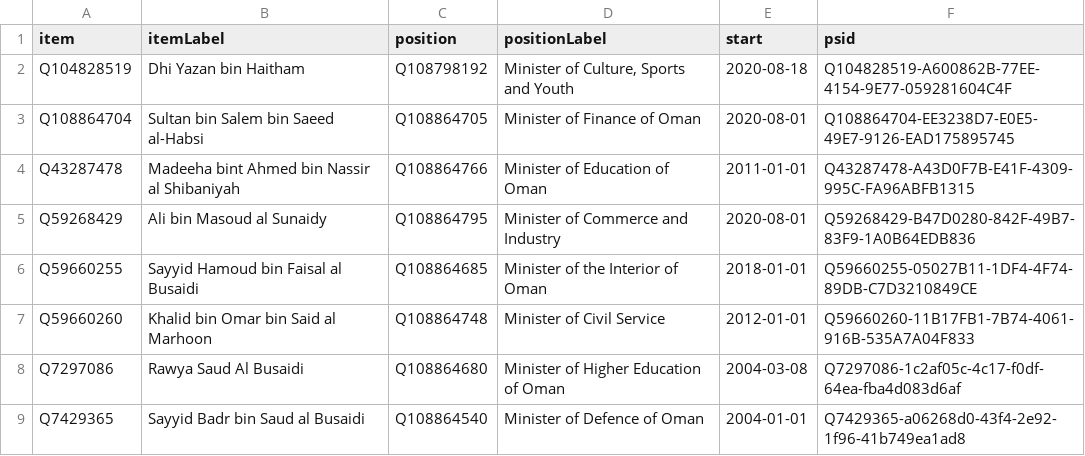
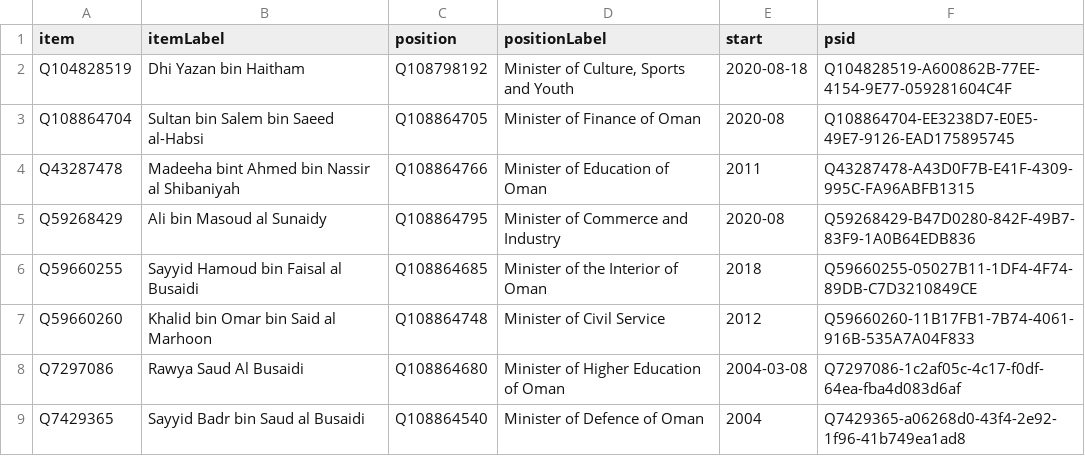
Before and after one commit to every-politician-scrapers/oman, a CSV file: wikidata/results/current-cabinet.csv, drawn as a sheet.

Commit message:
Run SPARQL queries

```diff
--- a/wikidata/results/current-cabinet.csv
+++ b/wikidata/results/current-cabinet.csv
@@ -2,8 +2,8 @@ item,itemLabel,position,positionLabel,start,psid
 Q104828519,Dhi Yazan bin Haitham,Q108798192,"Minister of Culture, Sports and Youth",2020-08-18,Q104828519-A600862B-77EE-4154-9E77-059281604C4F
-Q108864704,Sultan bin Salem bin Saeed al-Habsi,Q108864705,Minister of Finance of Oman,2020-08-01,Q108864704-EE3238D7-E0E5-49E7-9126-EAD175895745
-Q43287478,Madeeha bint Ahmed bin Nassir al Shibaniyah,Q108864766,Minister of Education of Oman,2011-01-01,Q43287478-A43D0F7B-E41F-4309-995C-FA96ABFB1315
-Q59268429,Ali bin Masoud al Sunaidy,Q108864795,Minister of Commerce and Industry,2020-08-01,Q59268429-B47D0280-842F-49B7-83F9-1A0B64EDB836
-Q59660255,Sayyid Hamoud bin Faisal al Busaidi,Q108864685,Minister of the Interior of Oman,2018-01-01,Q59660255-05027B11-1DF4-4F74-89DB-C7D3210849CE
-Q59660260,Khalid bin Omar bin Said al Marhoon,Q108864748,Minister of Civil Service,2012-01-01,Q59660260-11B17FB1-7B74-4061-916B-535A7A04F833
+Q108864704,Sultan bin Salem bin Saeed al-Habsi,Q108864705,Minister of Finance of Oman,2020-08,Q108864704-EE3238D7-E0E5-49E7-9126-EAD175895745
+Q43287478,Madeeha bint Ahmed bin Nassir al Shibaniyah,Q108864766,Minister of Education of Oman,2011,Q43287478-A43D0F7B-E41F-4309-995C-FA96ABFB1315
+Q59268429,Ali bin Masoud al Sunaidy,Q108864795,Minister of Commerce and Industry,2020-08,Q59268429-B47D0280-842F-49B7-83F9-1A0B64EDB836
+Q59660255,Sayyid Hamoud bin Faisal al Busaidi,Q108864685,Minister of the Interior of Oman,2018,Q59660255-05027B11-1DF4-4F74-89DB-C7D3210849CE
+Q59660260,Khalid bin Omar bin Said al Marhoon,Q108864748,Minister of Civil Service,2012,Q59660260-11B17FB1-7B74-4061-916B-535A7A04F833
 Q7297086,Rawya Saud Al Busaidi,Q108864680,Minister of Higher Education of Oman,2004-03-08,Q7297086-1c2af05c-4c17-f0df-64ea-fba4d083d6af
-Q7429365,Sayyid Badr bin Saud al Busaidi,Q108864540,Minister of Defence of Oman,2004-01-01,Q7429365-a06268d0-43f4-2e92-1f96-41b749ea1ad8
+Q7429365,Sayyid Badr bin Saud al Busaidi,Q108864540,Minister of Defence of Oman,2004,Q7429365-a06268d0-43f4-2e92-1f96-41b749ea1ad8
```
